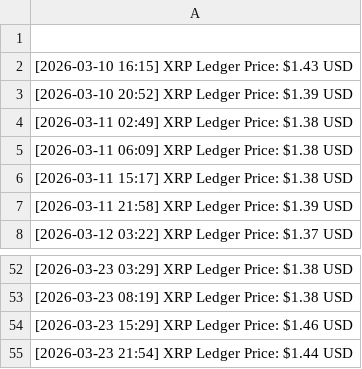
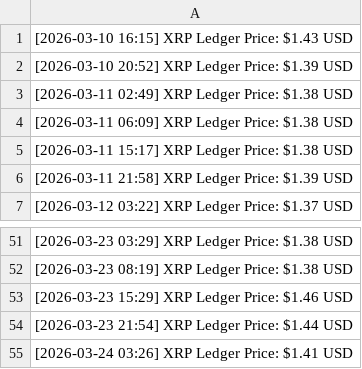
Before and after one commit to oksanarogozina/folder1, a CSV file: sensor_data.csv, drawn as a sheet; only a part is shown, gaps mark what is left out; removed rows and columns are numbered as before the commit, all else as after; the diff names each change by its address in the sheet, - before the commit and + after, or states it on an @@ line.

Commit message:
xrp: ledger update 2026-03-24 03:26 [skip ci]

```diff
--- a/sensor_data.csv
+++ b/sensor_data.csv
-row 1: (empty)
+row 55: [2026-03-24 03:26] XRP Ledger Price: $1.41 USD
```
